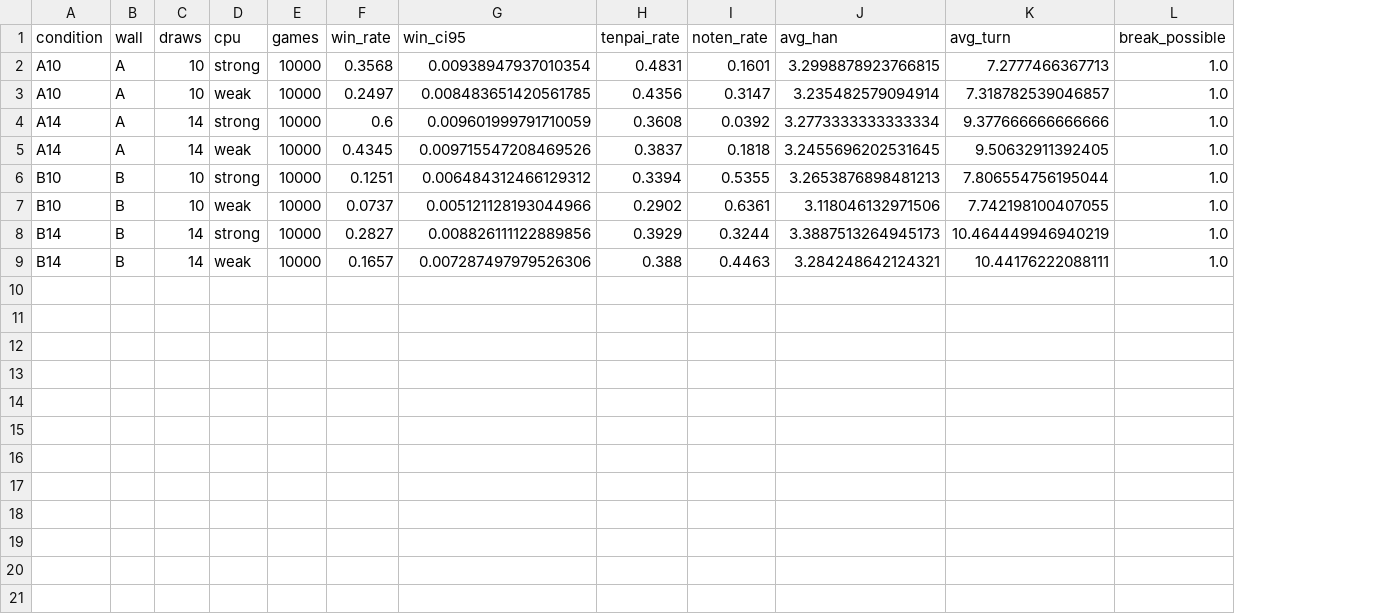
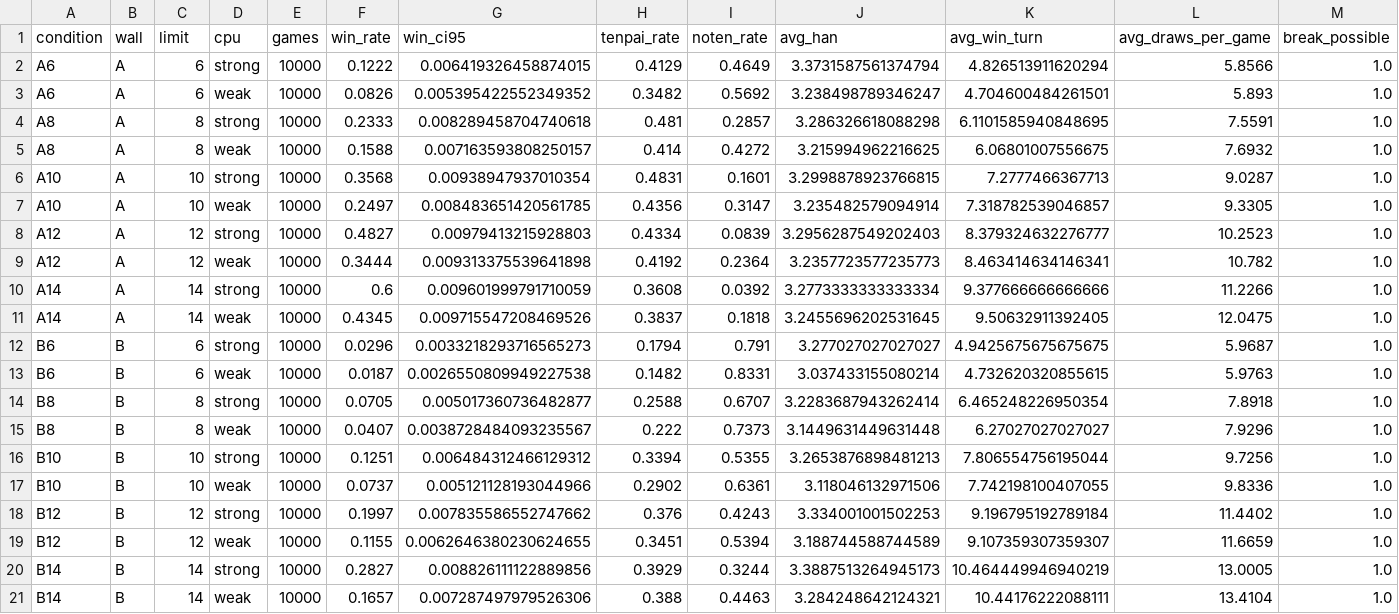
Before and after one commit to amemiyapc-debug/mahjong-sim, a CSV file: results_v1.3/summary.csv, drawn as a sheet; addresses are those after the commit; the diff names each change by its address in the sheet, - before the commit and + after, or states it on an @@ line.

```diff
--- a/results_v1.3/summary.csv
+++ b/results_v1.3/summary.csv
+column L (avg_draws_per_game), rows 6-7: 9.0287 | 9.3305; rows 10-11: 11.2266 | 12.0475; rows 16-17: 9.7256 | 9.8336; rows 20-21: 13.0005 | 13.4104
-C1: draws
+C1: limit
-K1: avg_turn
+K1: avg_win_turn
+row 2: A6 | A | 6 | strong | 10000 | 0.1222 | 0.006419326458874015 | 0.4129 | 0.4649 | 3.3731587561374794 | 4.826513911620294 | 5.8566 | 1.0
+row 3: A6 | A | 6 | weak | 10000 | 0.0826 | 0.005395422552349352 | 0.3482 | 0.5692 | 3.238498789346247 | 4.704600484261501 | 5.893 | 1.0
+row 4: A8 | A | 8 | strong | 10000 | 0.2333 | 0.008289458704740618 | 0.481 | 0.2857 | 3.286326618088298 | 6.1101585940848695 | 7.5591 | 1.0
+row 5: A8 | A | 8 | weak | 10000 | 0.1588 | 0.007163593808250157 | 0.414 | 0.4272 | 3.215994962216625 | 6.06801007556675 | 7.6932 | 1.0
+row 8: A12 | A | 12 | strong | 10000 | 0.4827 | 0.00979413215928803 | 0.4334 | 0.0839 | 3.2956287549202403 | 8.379324632276777 | 10.2523 | 1.0
+row 9: A12 | A | 12 | weak | 10000 | 0.3444 | 0.009313375539641898 | 0.4192 | 0.2364 | 3.2357723577235773 | 8.463414634146341 | 10.782 | 1.0
+row 12: B6 | B | 6 | strong | 10000 | 0.0296 | 0.0033218293716565273 | 0.1794 | 0.791 | 3.277027027027027 | 4.9425675675675675 | 5.9687 | 1.0
+row 13: B6 | B | 6 | weak | 10000 | 0.0187 | 0.0026550809949227538 | 0.1482 | 0.8331 | 3.037433155080214 | 4.732620320855615 | 5.9763 | 1.0
+row 14: B8 | B | 8 | strong | 10000 | 0.0705 | 0.005017360736482877 | 0.2588 | 0.6707 | 3.2283687943262414 | 6.465248226950354 | 7.8918 | 1.0
+row 15: B8 | B | 8 | weak | 10000 | 0.0407 | 0.0038728484093235567 | 0.222 | 0.7373 | 3.1449631449631448 | 6.27027027027027 | 7.9296 | 1.0
+row 18: B12 | B | 12 | strong | 10000 | 0.1997 | 0.007835586552747662 | 0.376 | 0.4243 | 3.334001001502253 | 9.196795192789184 | 11.4402 | 1.0
+row 19: B12 | B | 12 | weak | 10000 | 0.1155 | 0.0062646380230624655 | 0.3451 | 0.5394 | 3.188744588744589 | 9.107359307359307 | 11.6659 | 1.0
```
Also changed, not shown: 30 other files.
